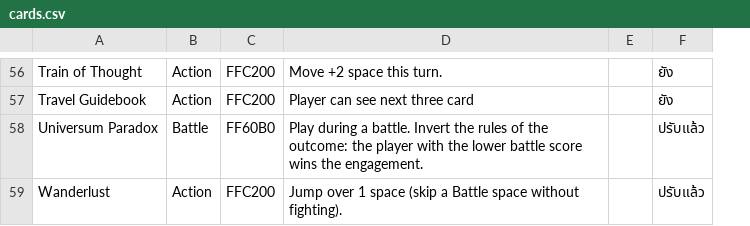
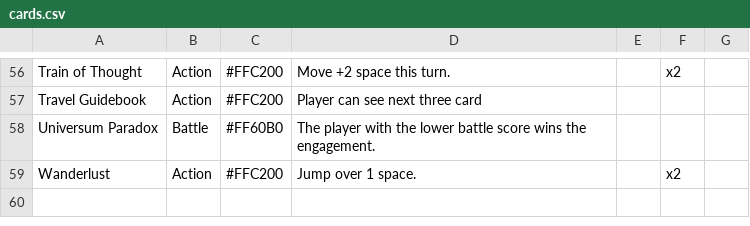
Before and after one commit to smolguyonearth/CardGenetor, a CSV file: csv/cards.csv, drawn as a sheet; only a part is shown, gaps mark what is left out; removed rows and columns are numbered as before the commit, all else as after; the diff covers the shown part only; the diff names each change by its address in the sheet, - before the commit and + after, or states it on an @@ line.

```diff
--- a/csv/cards.csv
+++ b/csv/cards.csv
-column C, rows 56-59: FFC200 | FFC200 | FF60B0 | FFC200
+column C, rows 56-59: #FFC200 | #FFC200 | #FF60B0 | #FFC200
-column F, rows 56-59: ยัง | ยัง | ปรับแล้ว | ปรับแล้ว
+column F, rows 56-59: x2 |  |  | x2
+column G, empty
-D58: Play during a battle. Invert the rules of the outcome: the player with…
+D58: The player with…
-D59: Jump over 1 space (skip a Battle space without fighting).
+D59: Jump over 1 space.
```
Also changed, not shown: 41 edited cells elsewhere in this file, 7 other files.
